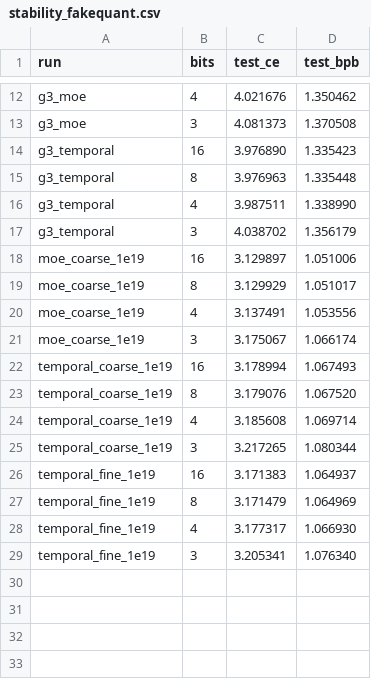
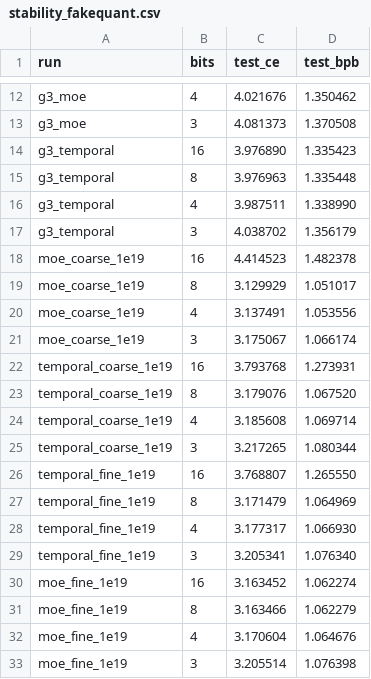
Before and after one commit to ncylich/temporal-moe, a CSV file: results/ablations/stability_fakequant.csv, drawn as a sheet; only a part is shown, gaps mark what is left out.

Commit message:
1e19 fine full MoE in every matched-pair table: structural stats, weight and activation kurtosis, fake-quant
moe_fine_g3_1e19 added to mechinterp_structural_1e19.csv (PR 0.18 / generalist 10% / entropy
0.84 vs 0.51 / 53% / 0.95 for the fine temporal model), stability_weights.csv (routed kurtosis
median 0.22 vs 0.14), stability_activations/trunk.csv (intermediate kurtosis 0.76 vs 0.29) and
stability_fakequant.csv (+0.0072 / +0.0421 CE at 4 / 3 bits vs +0.0059 / +0.0340); figure entry
added. Quantizer and activation probe learned the legacy expert-major weight layout (through
the forward's views); the quantizer was validated by reproducing July's coarse 4-bit degradation
exactly (+0.0076). Old rows verified unchanged in every regenerated CSV. Note records the
slice offset, the mis-slicing caught by the check, and a flag on the paper's kurtosis medians.

```diff
--- a/results/ablations/stability_fakequant.csv
+++ b/results/ablations/stability_fakequant.csv
@@ -17,3 +17,3 @@ g3_temporal,4,3.987511,1.338990
 g3_temporal,3,4.038702,1.356179
-moe_coarse_1e19,16,3.129897,1.051006
+moe_coarse_1e19,16,4.414523,1.482378
 moe_coarse_1e19,8,3.129929,1.051017
@@ -21,3 +21,3 @@ moe_coarse_1e19,4,3.137491,1.053556
 moe_coarse_1e19,3,3.175067,1.066174
-temporal_coarse_1e19,16,3.178994,1.067493
+temporal_coarse_1e19,16,3.793768,1.273931
 temporal_coarse_1e19,8,3.179076,1.067520
@@ -25,3 +25,3 @@ temporal_coarse_1e19,4,3.185608,1.069714
 temporal_coarse_1e19,3,3.217265,1.080344
-temporal_fine_1e19,16,3.171383,1.064937
+temporal_fine_1e19,16,3.768807,1.265550
 temporal_fine_1e19,8,3.171479,1.064969
@@ -29 +29,5 @@ temporal_fine_1e19,4,3.177317,1.066930
 temporal_fine_1e19,3,3.205341,1.076340
+moe_fine_1e19,16,3.163452,1.062274
+moe_fine_1e19,8,3.163466,1.062279
+moe_fine_1e19,4,3.170604,1.064676
+moe_fine_1e19,3,3.205514,1.076398
```
Also changed, not shown: results/ablations/mechinterp_structural_1e19.csv, 13 other files.
